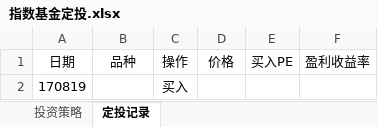
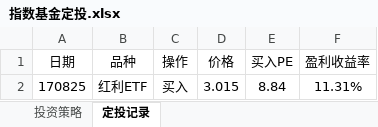
Before and after one commit to HanYouyang/GrowUp2017, an Excel workbook: Money/指数基金定投.xlsx, sheet 定投记录, drawn as a sheet; values as stored, in another font and other column widths than the file's, no borders; removed rows and columns are numbered as before the commit, all else as after; the diff names each change by its address in the sheet, - before the commit and + after, or states it on an @@ line.

```diff
--- a/Money/指数基金定投.xlsx (sheet 定投记录)
+++ b/Money/指数基金定投.xlsx (sheet 定投记录)
-row 2: 170819 |  | 买入
+row 2: 170825 | 红利ETF | 买入 | 3.015 | 8.84 | 11.31%
```
Also changed, not shown: 1 other file.
